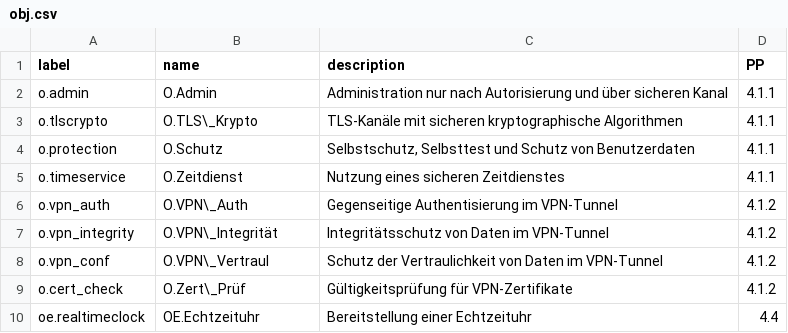
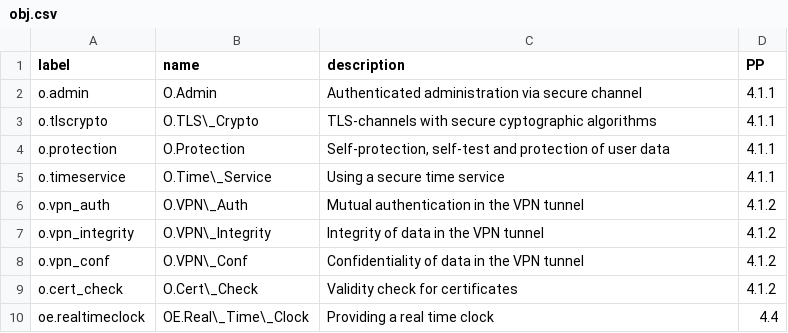
Before and after one commit to n-design/n-doc, a CSV file: common/test_db/obj.csv, drawn as a sheet.

```diff
--- a/common/test_db/obj.csv
+++ b/common/test_db/obj.csv
@@ -1,10 +1,10 @@
 label;name;description;PP
-o.admin;O.Admin;Administration nur nach Autorisierung und über sicheren Kanal;4.1.1
-o.tlscrypto;O.TLS\_Krypto;TLS-Kanäle mit sicheren kryptographische Algorithmen;4.1.1
-o.protection;O.Schutz;Selbstschutz, Selbsttest und Schutz von Benutzerdaten;4.1.1
-o.timeservice;O.Zeitdienst;Nutzung eines sicheren Zeitdienstes;4.1.1
-o.vpn_auth;O.VPN\_Auth;Gegenseitige Authentisierung im VPN-Tunnel;4.1.2
-o.vpn_integrity;O.VPN\_Integrität;Integritätsschutz von Daten im VPN-Tunnel;4.1.2
-o.vpn_conf;O.VPN\_Vertraul;Schutz der Vertraulichkeit von Daten im VPN-Tunnel;4.1.2
-o.cert_check;O.Zert\_Prüf;Gültigkeitsprüfung für VPN-Zertifikate;4.1.2
-oe.realtimeclock;OE.Echtzeituhr;Bereitstellung einer Echtzeituhr;4.4
+o.admin;O.Admin;Authenticated administration via secure channel;4.1.1
+o.tlscrypto;O.TLS\_Crypto;TLS-channels with secure cyptographic algorithms;4.1.1
+o.protection;O.Protection;Self-protection, self-test and protection of user data;4.1.1
+o.timeservice;O.Time\_Service;Using a secure time service;4.1.1
+o.vpn_auth;O.VPN\_Auth;Mutual authentication in the VPN tunnel;4.1.2
+o.vpn_integrity;O.VPN\_Integrity;Integrity of data in the VPN tunnel;4.1.2
+o.vpn_conf;O.VPN\_Conf;Confidentiality of data in the VPN tunnel;4.1.2
+o.cert_check;O.Cert\_Check;Validity check for certificates;4.1.2
+oe.realtimeclock;OE.Real\_Time\_Clock;Providing a real time clock;4.4
```
Also changed, not shown: common/db/tsfi.csv, common/test_db/sfr_module.csv, 13 other files.
